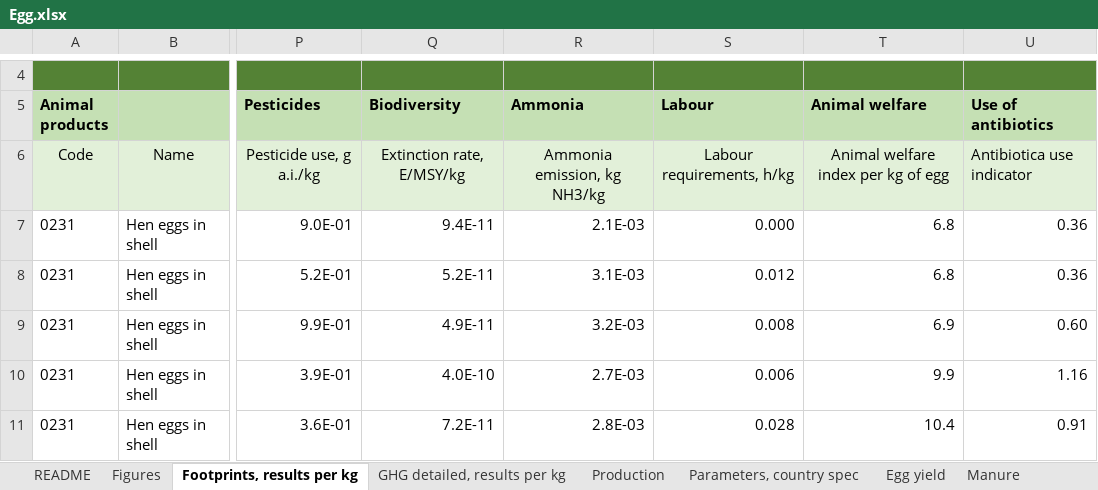
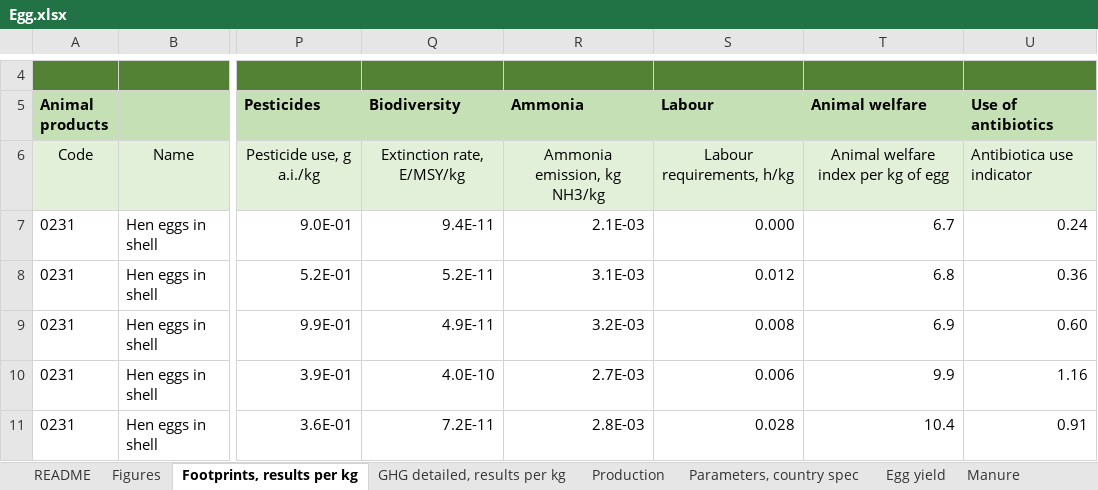
Before and after one commit to SLU-foodsystems/safad, an Excel workbook: data-preprocessing/rpc-footprints/2 - Livestock/Egg.xlsx, sheet Footprints, results per kg, drawn as a sheet; only a part is shown, gaps mark what is left out; values as stored, in another font and other column widths than the file's, no borders; the diff names each change by its address in the sheet, - before the commit and + after, or states it on an @@ line.

```diff
--- a/data-preprocessing/rpc-footprints/2 - Livestock/Egg.xlsx (sheet Footprints, results per kg)
+++ b/data-preprocessing/rpc-footprints/2 - Livestock/Egg.xlsx (sheet Footprints, results per kg)
-T7 (Animal welfare): 6.8
+T7 (Animal welfare): 6.7
-U7 (Use of antibiotics): 0.36
+U7 (Use of antibiotics): 0.24
```
Also changed, not shown: sheet Parameters, country spec, formulas that keep their value, data-preprocessing/rpc-footprints/6 - Wild foods/Wild foods.xlsx, 7 other files.
